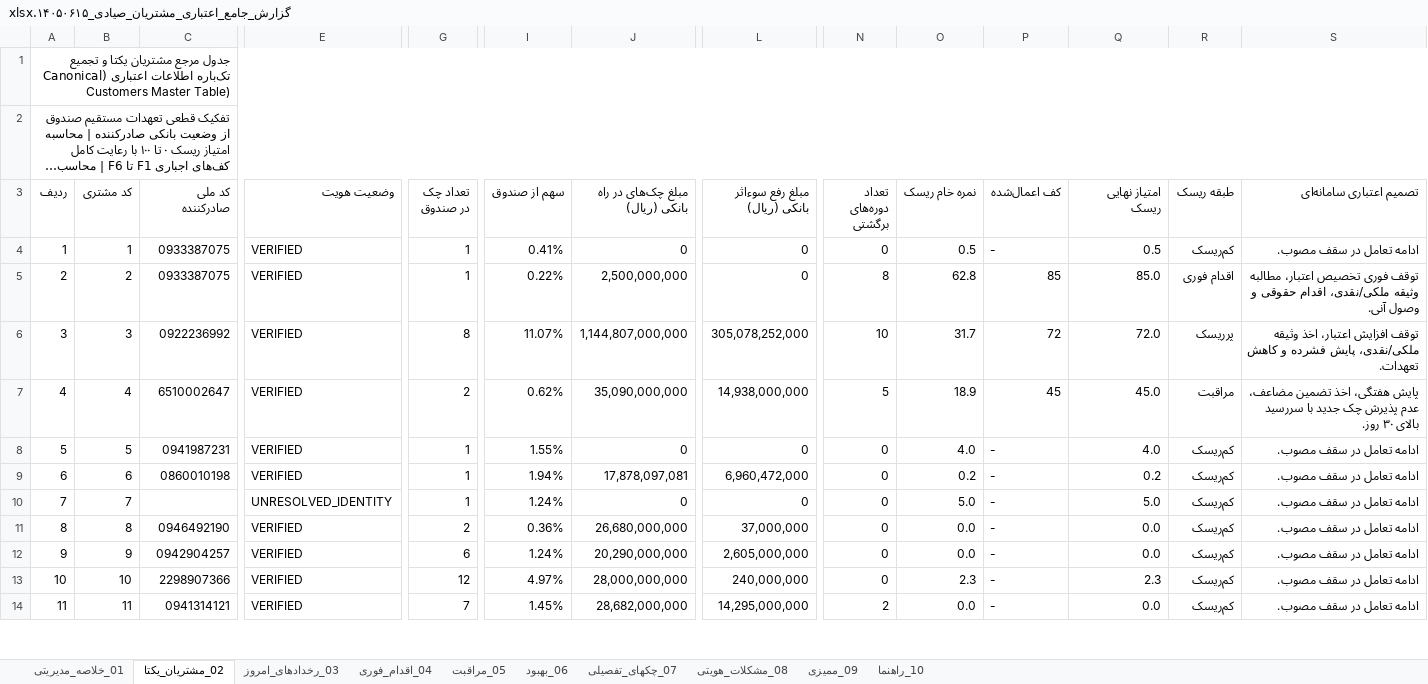
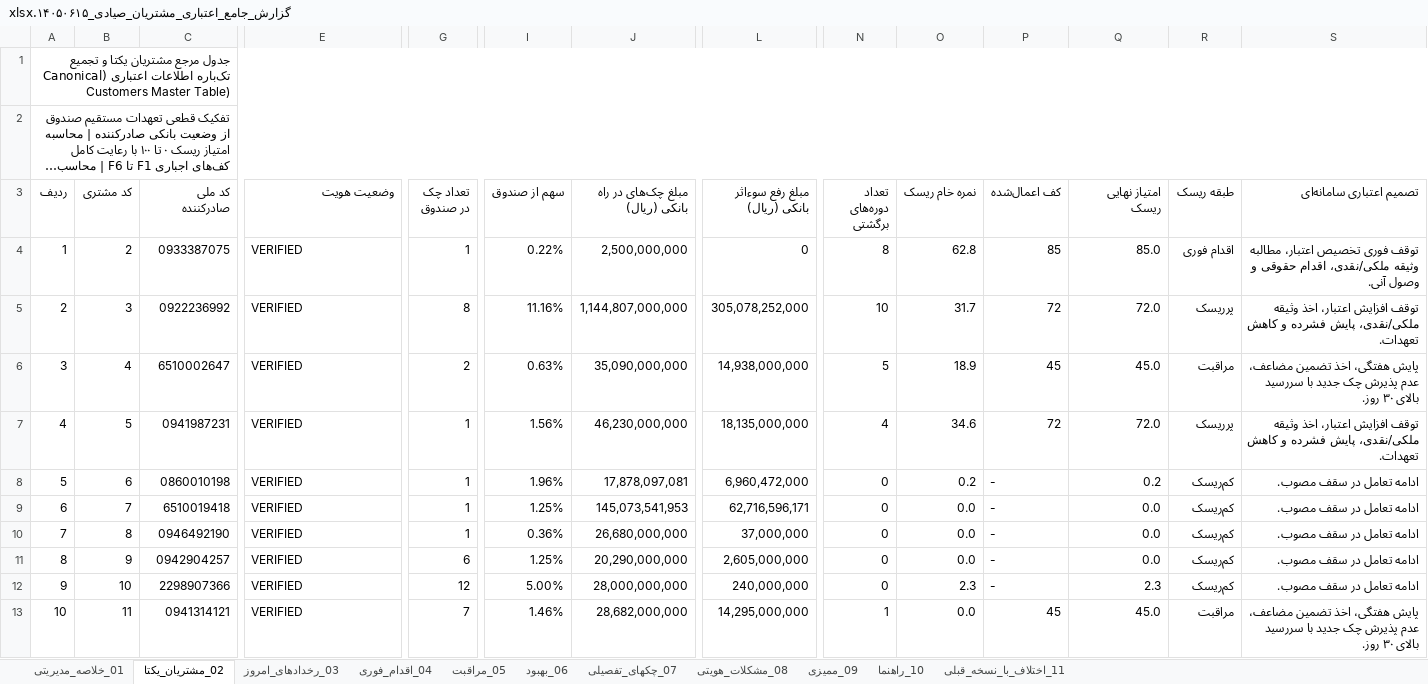
Before and after one commit to aliramezan1/sayad-customer-management, an Excel workbook: گزارش_جامع_اعتباری_مشتریان_صیادی_۱۴۰۵۰۶۱۵.xlsx, sheet 02_مشتریان_یکتا, drawn as a sheet; only a part is shown, gaps mark what is left out; long unchanged cells end in …; values as stored, in another font and other column widths than the file's, no cell formats; removed rows and columns are numbered as before the commit, all else as after; rows hold the shown columns only; the diff covers the shown part only; the diff names each change by its address in the sheet, - before the commit and + after, or states it on an @@ line.

Commit message:
feat(audit): finalize canonical 14050615 credit report with 11 sheets and 14/14 automated audit pass

```diff
--- a/گزارش_جامع_اعتباری_مشتریان_صیادی_۱۴۰۵۰۶۱۵.xlsx (sheet 02_مشتریان_یکتا)
+++ b/گزارش_جامع_اعتباری_مشتریان_صیادی_۱۴۰۵۰۶۱۵.xlsx (sheet 02_مشتریان_یکتا)
+sheet tab: 11_اختلاف_با_نسخه_قبلی
-row 4: 1 | 1 | 0933387075 | VERIFIED | 1 | 0.41% | 0 | 0 | 0 | 0.5 | - | 0.5 | کم‌ریسک | ادامه تعامل در سقف مصوب.
@@ column A (ردیف) renumbered between rows 4 and 49 @@
-I5 (سهم از صندوق): 11.07%
+I5 (سهم از صندوق): 11.16%
-I6 (سهم از صندوق): 0.62%
+I6 (سهم از صندوق): 0.63%
-I7 (سهم از صندوق): 1.55%
+I7 (سهم از صندوق): 1.56%
-J7 (مبلغ چک‌های در راه بانکی (ریال)): 0
+J7 (مبلغ چک‌های در راه بانکی (ریال)): 46,230,000,000
-L7 (مبلغ رفع سوءاثر بانکی (ریال)): 0
+L7 (مبلغ رفع سوءاثر بانکی (ریال)): 18,135,000,000
-N7 (تعداد دوره‌های برگشتی): 0
+N7 (تعداد دوره‌های برگشتی): 4
-O7 (نمره خام ریسک): 4.0
+O7 (نمره خام ریسک): 34.6
-P7 (کف اعمال‌شده): -
+P7 (کف اعمال‌شده): 72
-Q7 (امتیاز نهایی ریسک): 4.0
+Q7 (امتیاز نهایی ریسک): 72.0
-R7 (طبقه ریسک): کم‌ریسک
+R7 (طبقه ریسک): پرریسک
-S7 (تصمیم اعتباری سامانه‌ای): ادامه تعامل در سقف مصوب.
+S7 (تصمیم اعتباری سامانه‌ای): توقف افزایش اعتبار، اخذ وثیقه ملکی/نقدی، پایش فشرده و کاهش تعهدات.
-I8 (سهم از صندوق): 1.94%
+I8 (سهم از صندوق): 1.96%
-C9 (کد ملی صادرکننده): (empty)
+C9 (کد ملی صادرکننده): 6510019418
-E9 (وضعیت هویت): UNRESOLVED_IDENTITY
+E9 (وضعیت هویت): VERIFIED
-I9 (سهم از صندوق): 1.24%
+I9 (سهم از صندوق): 1.25%
-J9 (مبلغ چک‌های در راه بانکی (ریال)): 0
+J9 (مبلغ چک‌های در راه بانکی (ریال)): 145,073,541,953
-L9 (مبلغ رفع سوءاثر بانکی (ریال)): 0
+L9 (مبلغ رفع سوءاثر بانکی (ریال)): 62,716,596,171
-O9 (نمره خام ریسک): 5.0
+O9 (نمره خام ریسک): 0.0
-Q9 (امتیاز نهایی ریسک): 5.0
+Q9 (امتیاز نهایی ریسک): 0.0
-G10 (تعداد چک در صندوق): 2
+G10 (تعداد چک در صندوق): 1
-I11 (سهم از صندوق): 1.24%
+I11 (سهم از صندوق): 1.25%
-I12 (سهم از صندوق): 4.97%
+I12 (سهم از صندوق): 5.00%
-I13 (سهم از صندوق): 1.45%
+I13 (سهم از صندوق): 1.46%
-N13 (تعداد دوره‌های برگشتی): 2
+N13 (تعداد دوره‌های برگشتی): 1
-P13 (کف اعمال‌شده): -
+P13 (کف اعمال‌شده): 45
-Q13 (امتیاز نهایی ریسک): 0.0
+Q13 (امتیاز نهایی ریسک): 45.0
-R13 (طبقه ریسک): کم‌ریسک
+R13 (طبقه ریسک): مراقبت
-S13 (تصمیم اعتباری سامانه‌ای): ادامه تعامل در سقف مصوب.
+S13 (تصمیم اعتباری سامانه‌ای): پایش هفتگی، اخذ تضمین مضاعف، عدم پذیرش چک جدید با سررسید بالای ۳۰ روز.
```
Also changed, not shown: 1 removed row and 61 edited cells elsewhere in this sheet, sheet 01_خلاصه_مدیریتی, sheet 09_ممیزی, sheet 08_مشکلات_هویتی, sheet 03_رخدادهای_امروز, sheet 05_مراقبت, sheet 06_بهبود, cell formats, 10 other files.
